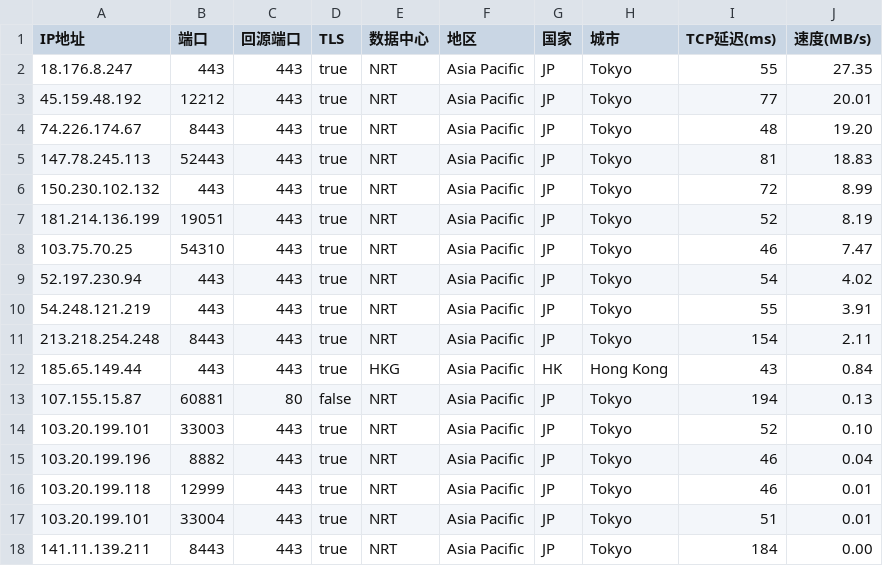
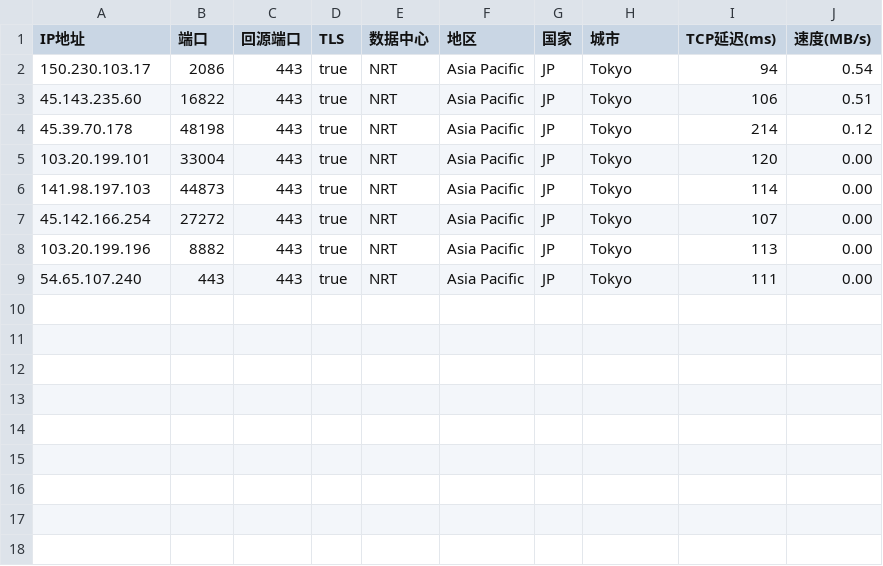
Before and after one commit to linanle/result, a CSV file: AS0-0-NRT.csv, drawn as a sheet.

```diff
--- a/AS0-0-NRT.csv
+++ b/AS0-0-NRT.csv
@@ -1,18 +1,9 @@
 IP地址,端口,回源端口,TLS,数据中心,地区,国家,城市,TCP延迟(ms),速度(MB/s)
-18.176.8.247,443,443,true,NRT,Asia Pacific,JP,Tokyo,55,27.35
-45.159.48.192,12212,443,true,NRT,Asia Pacific,JP,Tokyo,77,20.01
-74.226.174.67,8443,443,true,NRT,Asia Pacific,JP,Tokyo,48,19.20
-147.78.245.113,52443,443,true,NRT,Asia Pacific,JP,Tokyo,81,18.83
-150.230.102.132,443,443,true,NRT,Asia Pacific,JP,Tokyo,72,8.99
-181.214.136.199,19051,443,true,NRT,Asia Pacific,JP,Tokyo,52,8.19
-103.75.70.25,54310,443,true,NRT,Asia Pacific,JP,Tokyo,46,7.47
-52.197.230.94,443,443,true,NRT,Asia Pacific,JP,Tokyo,54,4.02
-54.248.121.219,443,443,true,NRT,Asia Pacific,JP,Tokyo,55,3.91
-213.218.254.248,8443,443,true,NRT,Asia Pacific,JP,Tokyo,154,2.11
-185.65.149.44,443,443,true,HKG,Asia Pacific,HK,Hong Kong,43,0.84
-107.155.15.87,60881,80,false,NRT,Asia Pacific,JP,Tokyo,194,0.13
-103.20.199.101,33003,443,true,NRT,Asia Pacific,JP,Tokyo,52,0.10
-103.20.199.196,8882,443,true,NRT,Asia Pacific,JP,Tokyo,46,0.04
-103.20.199.118,12999,443,true,NRT,Asia Pacific,JP,Tokyo,46,0.01
-103.20.199.101,33004,443,true,NRT,Asia Pacific,JP,Tokyo,51,0.01
-141.11.139.211,8443,443,true,NRT,Asia Pacific,JP,Tokyo,184,0.00
+150.230.103.17,2086,443,true,NRT,Asia Pacific,JP,Tokyo,94,0.54
+45.143.235.60,16822,443,true,NRT,Asia Pacific,JP,Tokyo,106,0.51
+45.39.70.178,48198,443,true,NRT,Asia Pacific,JP,Tokyo,214,0.12
+103.20.199.101,33004,443,true,NRT,Asia Pacific,JP,Tokyo,120,0.00
+141.98.197.103,44873,443,true,NRT,Asia Pacific,JP,Tokyo,114,0.00
+45.142.166.254,27272,443,true,NRT,Asia Pacific,JP,Tokyo,107,0.00
+103.20.199.196,8882,443,true,NRT,Asia Pacific,JP,Tokyo,113,0.00
+54.65.107.240,443,443,true,NRT,Asia Pacific,JP,Tokyo,111,0.00
```
Also changed, not shown: AS0-0-BOM.csv, AS0-0-FRA.csv, 4 other files.
